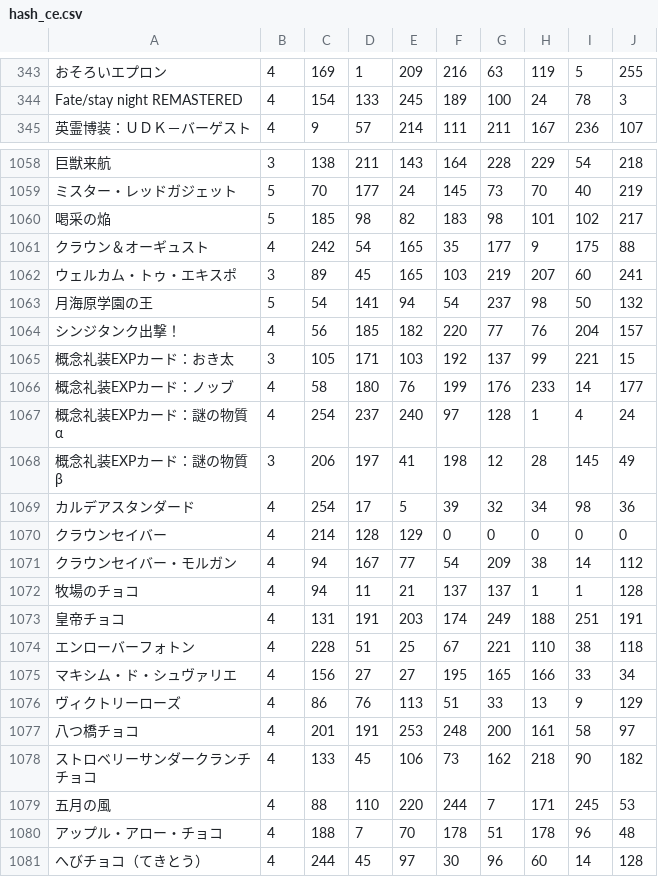
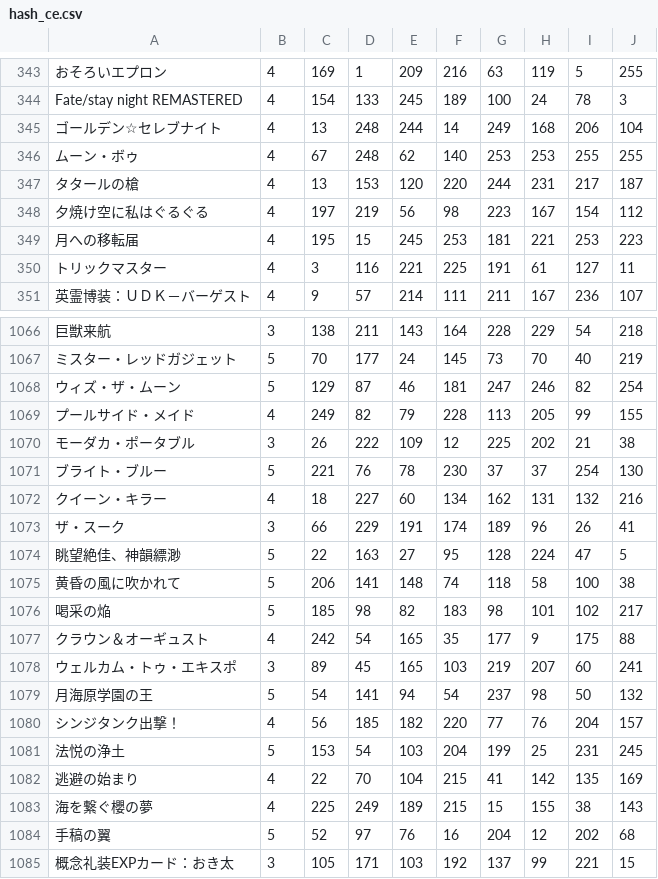
Before and after one commit to fgosc/fgogachacnt, a CSV file: hash_ce.csv, drawn as a sheet; only a part is shown, gaps mark what is left out; the shorter side is filled out with more unchanged rows; the diff covers the shown part only; the diff names each change by its address in the sheet, - before the commit and + after, or states it on an @@ line.

```diff
--- a/hash_ce.csv
+++ b/hash_ce.csv
+row 345: ゴールデン☆セレブナイト | 4 | 13 | 248 | 244 | 14 | 249 | 168 | 206 | 104
+row 346: ムーン・ボゥ | 4 | 67 | 248 | 62 | 140 | 253 | 253 | 255 | 255
+row 347: タタールの槍 | 4 | 13 | 153 | 120 | 220 | 244 | 231 | 217 | 187
+row 348: 夕焼け空に私はぐるぐる | 4 | 197 | 219 | 56 | 98 | 223 | 167 | 154 | 112
+row 349: 月への移転届 | 4 | 195 | 15 | 245 | 253 | 181 | 221 | 253 | 223
+row 350: トリックマスター | 4 | 3 | 116 | 221 | 225 | 191 | 61 | 127 | 11
+row 1068: ウィズ・ザ・ムーン | 5 | 129 | 87 | 46 | 181 | 247 | 246 | 82 | 254
+row 1069: プールサイド・メイド | 4 | 249 | 82 | 79 | 228 | 113 | 205 | 99 | 155
+row 1070: モーダカ・ポータブル | 3 | 26 | 222 | 109 | 12 | 225 | 202 | 21 | 38
+row 1071: ブライト・ブルー | 5 | 221 | 76 | 78 | 230 | 37 | 37 | 254 | 130
+row 1072: クイーン・キラー | 4 | 18 | 227 | 60 | 134 | 162 | 131 | 132 | 216
+row 1073: ザ・スーク | 3 | 66 | 229 | 191 | 174 | 189 | 96 | 26 | 41
+row 1074: 眺望絶佳、神韻縹渺 | 5 | 22 | 163 | 27 | 95 | 128 | 224 | 47 | 5
+row 1075: 黄昏の風に吹かれて | 5 | 206 | 141 | 148 | 74 | 118 | 58 | 100 | 38
+row 1081: 法悦の浄土 | 5 | 153 | 54 | 103 | 204 | 199 | 25 | 231 | 245
+row 1082: 逃避の始まり | 4 | 22 | 70 | 104 | 215 | 41 | 142 | 135 | 169
+row 1083: 海を繋ぐ櫻の夢 | 4 | 225 | 249 | 189 | 215 | 15 | 155 | 38 | 143
+row 1084: 手稿の翼 | 5 | 52 | 97 | 76 | 16 | 204 | 12 | 202 | 68
```
Also changed, not shown: 2 added rows elsewhere in this file, hash_ce_center.csv, hash_srv.csv, 4 other files.
